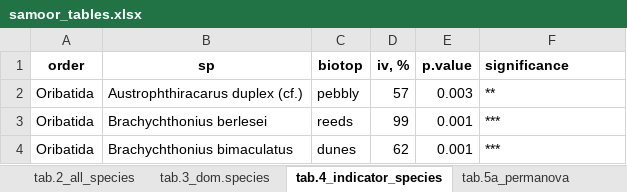
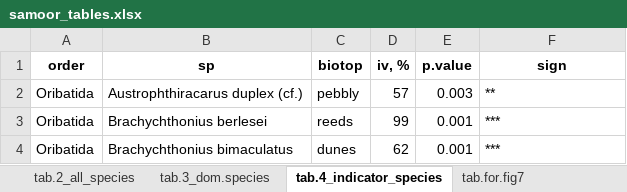
Before and after one commit to ANSozontov/samoor_2024, an Excel workbook: samoor_tables.xlsx, sheet tab.4_indicator_species, drawn as a sheet; only a part is shown; values as stored, in another font and other column widths than the file's, no borders; the diff names each change by its address in the sheet, - before the commit and + after, or states it on an @@ line.

```diff
--- a/samoor_tables.xlsx (sheet tab.4_indicator_species)
+++ b/samoor_tables.xlsx (sheet tab.4_indicator_species)
+sheet tab: tab.for.fig7
-F1: significance
+F1: sign
-F1 alignment: left
+F1 alignment: center
```
Also changed, not shown: sheet tab.2_all_species, sheet tab.3_dom.species, sheet tab1_cor_id.samples, other sheet tabs, Caspian data_2024-07-21_SA.xlsx.
